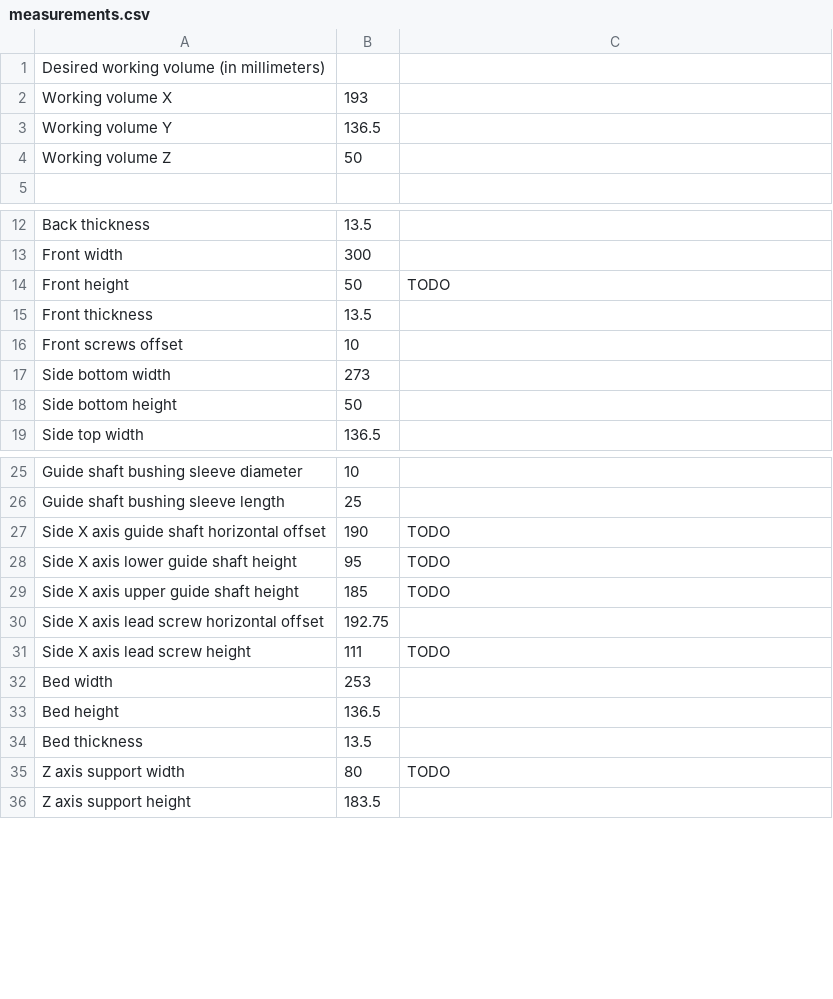
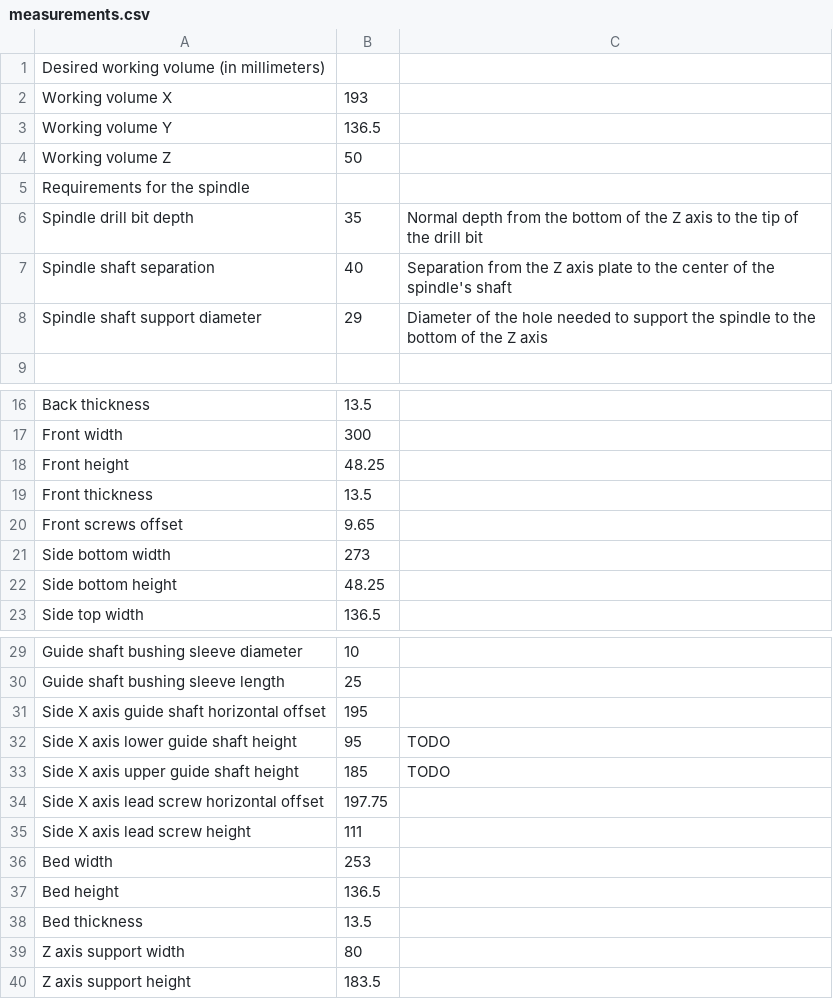
Before and after one commit to gcobos/diy-cnc, a CSV file: freecad-plans/measurements.csv, drawn as a sheet; only a part is shown, gaps mark what is left out; the diff covers the shown part only.

Commit message:
All measurements of the machine are now dependant on the working volume and the spindle's measurements

```diff
--- a/freecad-plans/measurements.csv
+++ b/freecad-plans/measurements.csv
@@ -4,2 +4,6 @@ Working volume Y	136.5
 Working volume Z	50
+Requirements for the spindle
+Spindle drill bit depth	35	Normal depth from the bottom of the Z axis to the tip of the drill bit
+Spindle shaft separation	40	Separation from the Z axis plate to the center of the spindle's shaft
+Spindle shaft support diameter	29	Diameter of the hole needed to support the spindle to the bottom of the Z axis
 
@@ -13,7 +17,7 @@ Back thickness	13.5
 Front width	300
-Front height	50	TODO
+Front height	48.25
 Front thickness	13.5
-Front screws offset	10
+Front screws offset	9.65
 Side bottom width	273
-Side bottom height	50
+Side bottom height	48.25
 Side top width	136.5
@@ -26,7 +30,7 @@ Guide shaft bushing sleeve diameter	10
 Guide shaft bushing sleeve length	25
-Side X axis guide shaft horizontal offset	190	TODO
+Side X axis guide shaft horizontal offset	195
 Side X axis lower guide shaft height	95	TODO
 Side X axis upper guide shaft height	185	TODO
-Side X axis lead screw horizontal offset	192.75
-Side X axis lead screw height	111	TODO
+Side X axis lead screw horizontal offset	197.75
+Side X axis lead screw height	111
 Bed width	253
@@ -34,3 +38,3 @@ Bed height	136.5
 Bed thickness	13.5
-Z axis support width	80	TODO
+Z axis support width	80
 Z axis support height	183.5
```
Also changed, not shown: 2 removed rows elsewhere in this file, 34 other files.
